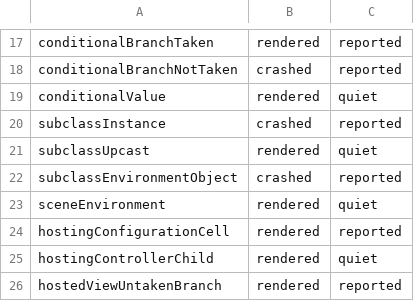
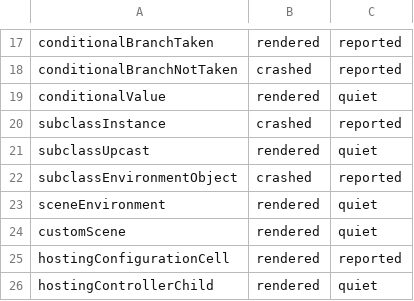
Before and after one commit to tareksabry1337/snagless, a TSV file: RuntimeCases/expected.tsv, drawn as a sheet; only a part is shown, gaps mark what is left out; the shorter side is filled out with more unchanged rows.

Commit message:
Add a RuntimeCases case for a value provided inside a custom Scene

```diff
--- a/RuntimeCases/expected.tsv
+++ b/RuntimeCases/expected.tsv
@@ -23,2 +23,3 @@ subclassEnvironmentObject	crashed	reported
 sceneEnvironment	rendered	quiet
+customScene	rendered	quiet
 hostingConfigurationCell	rendered	reported
```
Also changed, not shown: 6 other files.
